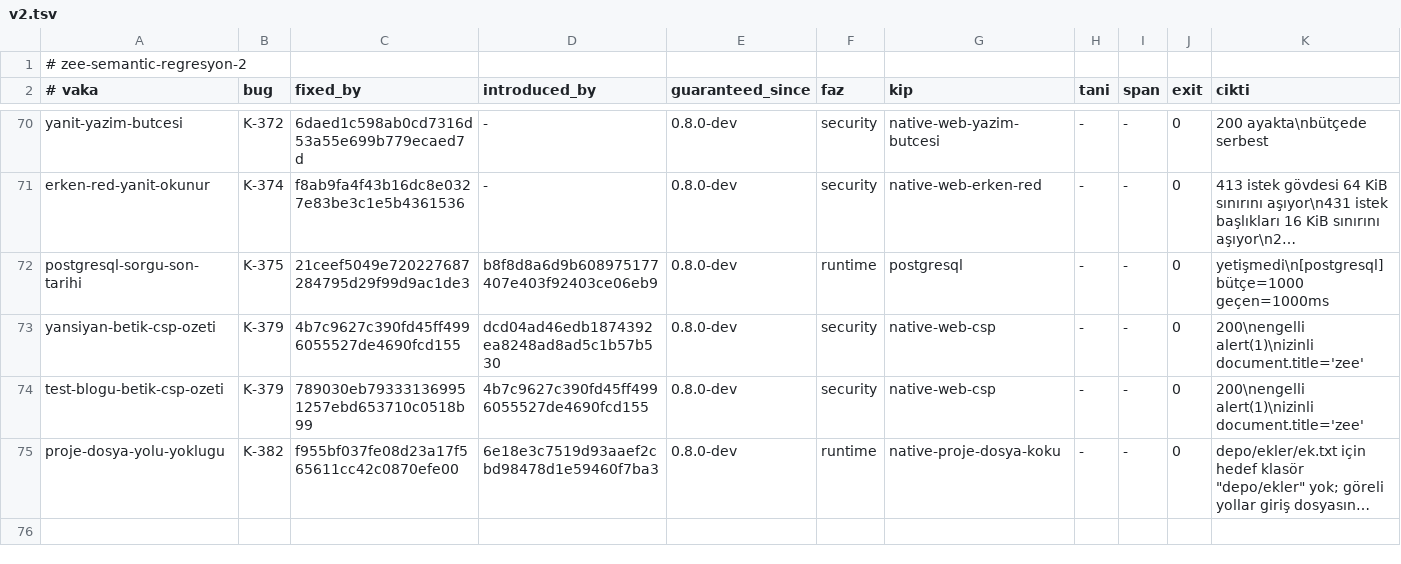
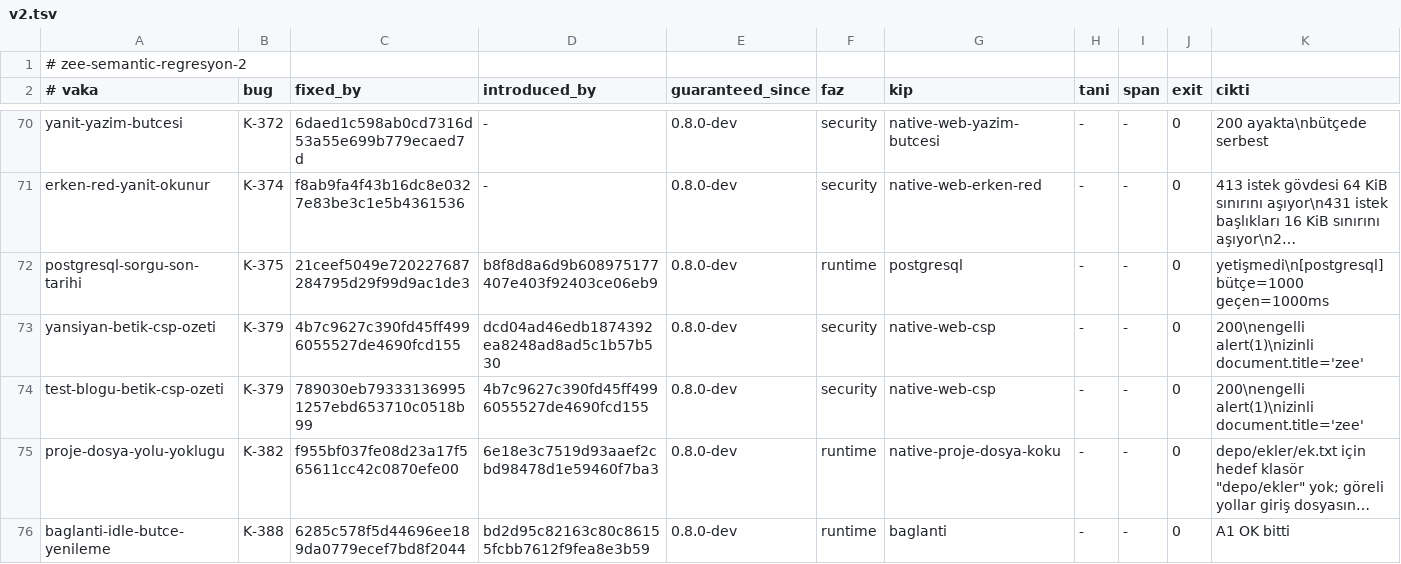
Before and after one commit to merbay-erp/zee, a TSV file: regression/v2.tsv, drawn as a sheet; only a part is shown, gaps mark what is left out; long unchanged cells end in …; rows hold the shown columns only; the diff names each change by its address in the sheet, - before the commit and + after, or states it on an @@ line.

```diff
--- a/regression/v2.tsv
+++ b/regression/v2.tsv
+row 76: baglanti-idle-butce-yenileme | K-388 | 6285c578f5d44696ee189da0779ecef7bd8f2044 | bd2d95c82163c80c86155fcbb7612f9fea8e3b59 | 0.8.0-dev | runtime | baglanti | - | - | 0 | A1 OK bitti
```
Also changed, not shown: docs/compiler-degisiklik-beyanlari-v1.tsv, docs/core-freeze-beyanlari-v1.tsv, 3 other files.
